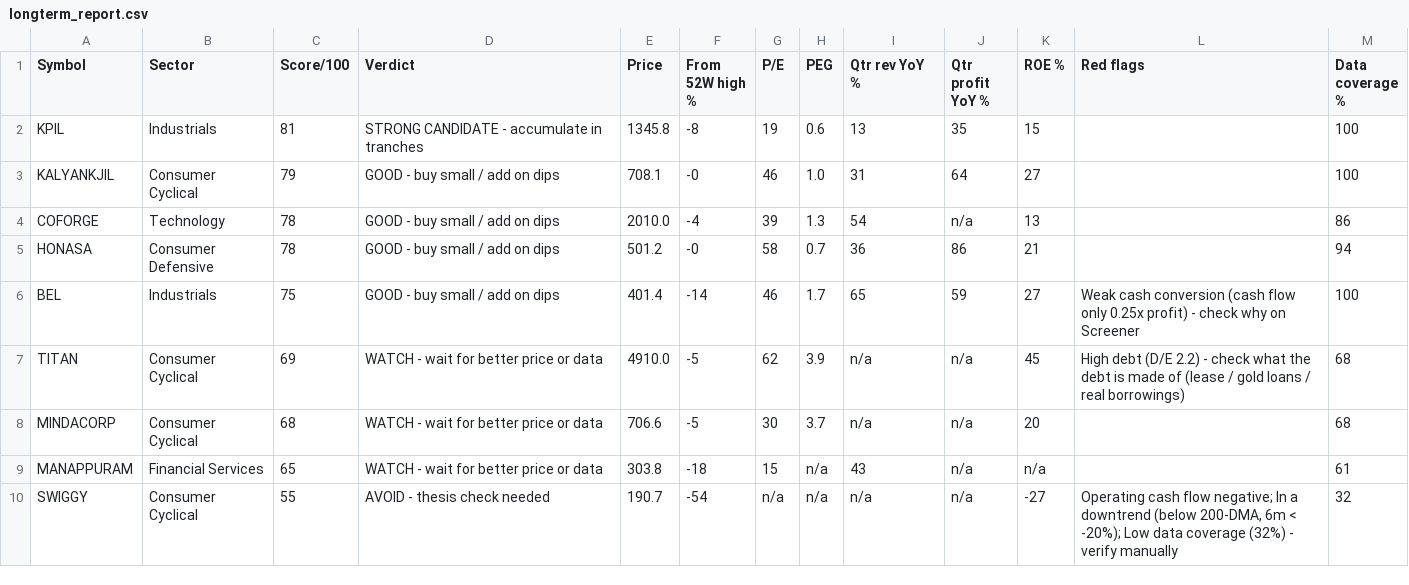
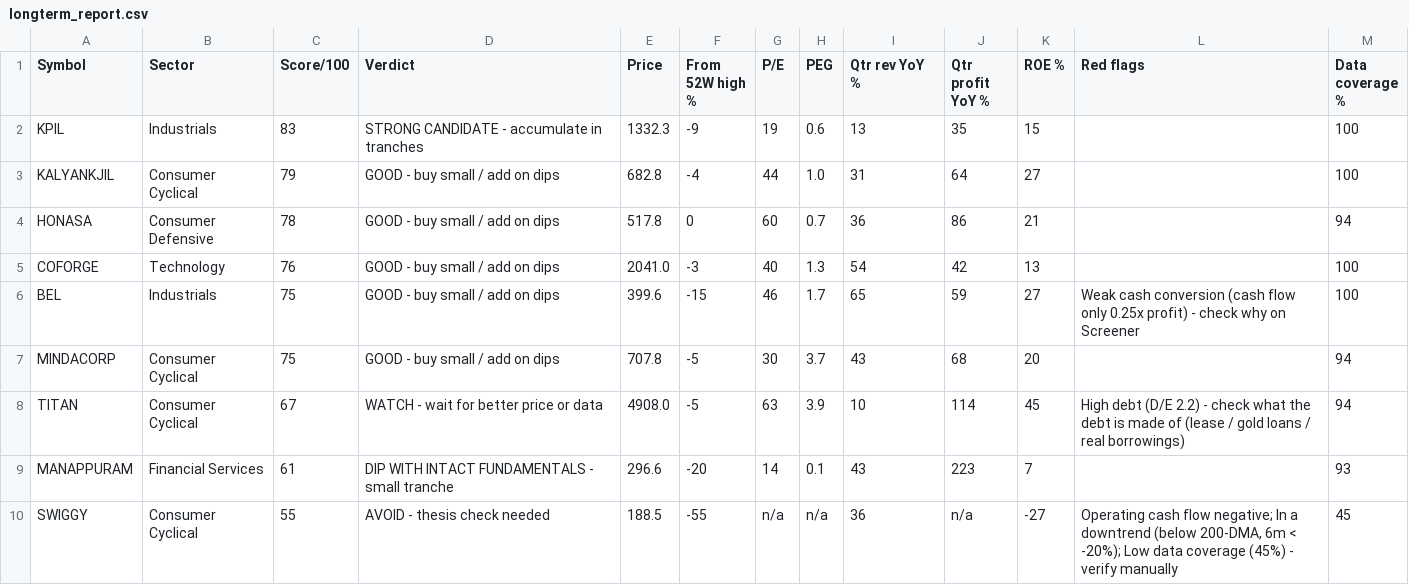
Before and after one commit to Spacewalkin/Indian-market-dashboard, a CSV file: longterm_report.csv, drawn as a sheet.

```diff
--- a/longterm_report.csv
+++ b/longterm_report.csv
@@ -1,10 +1,10 @@
 Symbol,Sector,Score/100,Verdict,Price,From 52W high %,P/E,PEG,Qtr rev YoY %,Qtr profit YoY %,ROE %,Red flags,Data coverage %
-KPIL,Industrials,81,STRONG CANDIDATE - accumulate in tranches,1345.8,-8,19,0.6,13,35,15,,100
-KALYANKJIL,Consumer Cyclical,79,GOOD - buy small / add on dips,708.1,-0,46,1.0,31,64,27,,100
-COFORGE,Technology,78,GOOD - buy small / add on dips,2010.0,-4,39,1.3,54,n/a,13,,86
-HONASA,Consumer Defensive,78,GOOD - buy small / add on dips,501.2,-0,58,0.7,36,86,21,,94
-BEL,Industrials,75,GOOD - buy small / add on dips,401.4,-14,46,1.7,65,59,27,Weak cash conversion (cash flow only 0.25x profit) - check why on Screener,100
-TITAN,Consumer Cyclical,69,WATCH - wait for better price or data,4910.0,-5,62,3.9,n/a,n/a,45,High debt (D/E 2.2) - check what the debt is made of (lease / gold loans / real borrowings),68
-MINDACORP,Consumer Cyclical,68,WATCH - wait for better price or data,706.6,-5,30,3.7,n/a,n/a,20,,68
-MANAPPURAM,Financial Services,65,WATCH - wait for better price or data,303.8,-18,15,n/a,43,n/a,n/a,,61
-SWIGGY,Consumer Cyclical,55,AVOID - thesis check needed,190.7,-54,n/a,n/a,n/a,n/a,-27,"Operating cash flow negative; In a downtrend (below 200-DMA, 6m < -20%); Low data coverage (32%) - verify manually",32
+KPIL,Industrials,83,STRONG CANDIDATE - accumulate in tranches,1332.3,-9,19,0.6,13,35,15,,100
+KALYANKJIL,Consumer Cyclical,79,GOOD - buy small / add on dips,682.8,-4,44,1.0,31,64,27,,100
+HONASA,Consumer Defensive,78,GOOD - buy small / add on dips,517.8,0,60,0.7,36,86,21,,94
+COFORGE,Technology,76,GOOD - buy small / add on dips,2041.0,-3,40,1.3,54,42,13,,100
+BEL,Industrials,75,GOOD - buy small / add on dips,399.6,-15,46,1.7,65,59,27,Weak cash conversion (cash flow only 0.25x profit) - check why on Screener,100
+MINDACORP,Consumer Cyclical,75,GOOD - buy small / add on dips,707.8,-5,30,3.7,43,68,20,,94
+TITAN,Consumer Cyclical,67,WATCH - wait for better price or data,4908.0,-5,63,3.9,10,114,45,High debt (D/E 2.2) - check what the debt is made of (lease / gold loans / real borrowings),94
+MANAPPURAM,Financial Services,61,DIP WITH INTACT FUNDAMENTALS - small tranche,296.6,-20,14,0.1,43,223,7,,93
+SWIGGY,Consumer Cyclical,55,AVOID - thesis check needed,188.5,-55,n/a,n/a,36,n/a,-27,"Operating cash flow negative; In a downtrend (below 200-DMA, 6m < -20%); Low data coverage (45%) - verify manually",45
```
Also changed, not shown: 1 other file.
